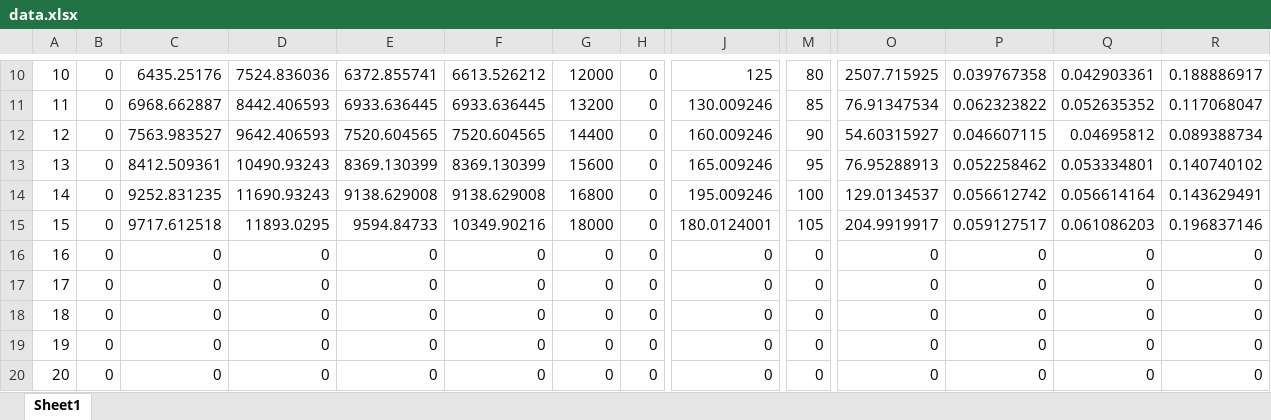
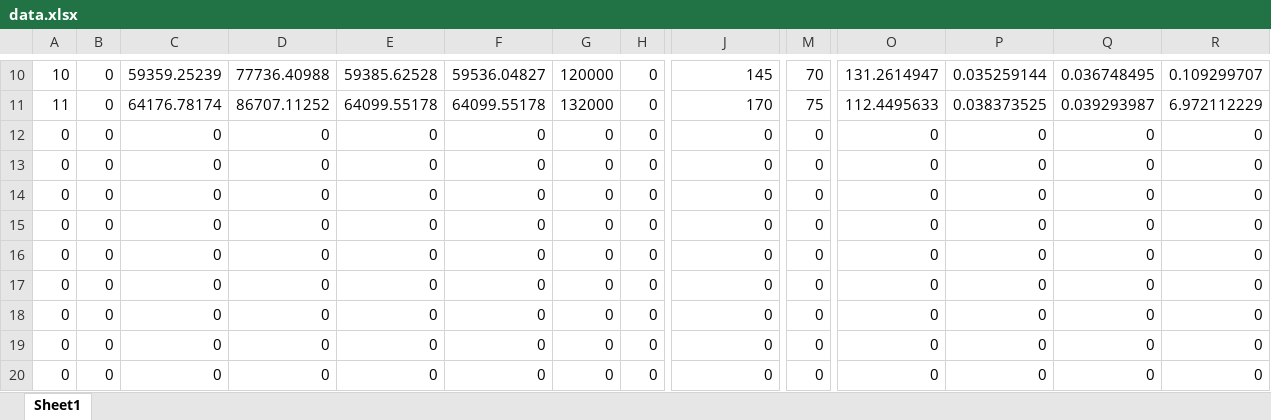
Before and after one commit to WANGYantong/Optimization, an Excel workbook: Delay Model/data.xlsx, sheet Sheet1, drawn as a sheet; only a part is shown, gaps mark what is left out; values as stored, in another font and other column widths than the file's, no borders; removed rows and columns are numbered as before the commit, all else as after; rows hold the shown columns only; the diff covers the shown part only; the diff names each change by its address in the sheet, - before the commit and + after, or states it on an @@ line.

```diff
--- a/Delay Model/data.xlsx (sheet Sheet1)
+++ b/Delay Model/data.xlsx (sheet Sheet1)
-C10: 6435.25176
+C10: 59359.25239
-D10: 7524.836036
+D10: 77736.40988
-E10: 6372.855741
+E10: 59385.62528
-F10: 6613.526212
+F10: 59536.04827
-G10: 12000
+G10: 120000
-J10: 125
+J10: 145
-M10: 80
+M10: 70
-O10: 2507.715925
+O10: 131.2614947
-P10: 0.039767358
+P10: 0.035259144
-Q10: 0.042903361
+Q10: 0.036748495
-R10: 0.188886917
+R10: 0.109299707
-row 11: 11 | 0 | 6968.662887 | 8442.406593 | 6933.636445 | 6933.636445 | 13200 | 0 | 130.009246 | 85 | 76.91347534 | 0.062323822 | 0.052635352 | 0.117068047
-row 12: 12 | 0 | 7563.983527 | 9642.406593 | 7520.604565 | 7520.604565 | 14400 | 0 | 160.009246 | 90 | 54.60315927 | 0.046607115 | 0.04695812 | 0.089388734
-row 13: 13 | 0 | 8412.509361 | 10490.93243 | 8369.130399 | 8369.130399 | 15600 | 0 | 165.009246 | 95 | 76.95288913 | 0.052258462 | 0.053334801 | 0.140740102
-row 14: 14 | 0 | 9252.831235 | 11690.93243 | 9138.629008 | 9138.629008 | 16800 | 0 | 195.009246 | 100 | 129.0134537 | 0.056612742 | 0.056614164 | 0.143629491
-row 15: 15 | 0 | 9717.612518 | 11893.0295 | 9594.84733 | 10349.90216 | 18000 | 0 | 180.0124001 | 105 | 204.9919917 | 0.059127517 | 0.061086203 | 0.196837146
+row 11: 11 | 0 | 64176.78174 | 86707.11252 | 64099.55178 | 64099.55178 | 132000 | 0 | 170 | 75 | 112.4495633 | 0.038373525 | 0.039293987 | 6.972112229
-A12: 16
+A12: 0
-A13: 17
+A13: 0
-A14: 18
+A14: 0
-A15: 19
+A15: 0
-A16: 20
+A16: 0
+row 17: 0 | 0 | 0 | 0 | 0 | 0 | 0 | 0 | 0 | 0 | 0 | 0 | 0 | 0
+row 18: 0 | 0 | 0 | 0 | 0 | 0 | 0 | 0 | 0 | 0 | 0 | 0 | 0 | 0
+row 19: 0 | 0 | 0 | 0 | 0 | 0 | 0 | 0 | 0 | 0 | 0 | 0 | 0 | 0
+row 20: 0 | 0 | 0 | 0 | 0 | 0 | 0 | 0 | 0 | 0 | 0 | 0 | 0 | 0
```
Also changed, not shown: 91 edited cells elsewhere in this sheet, 3 other files.
